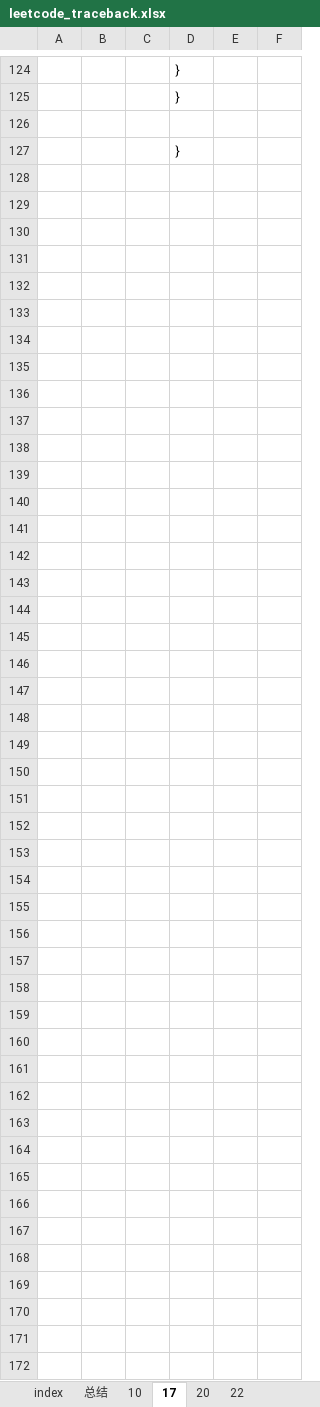
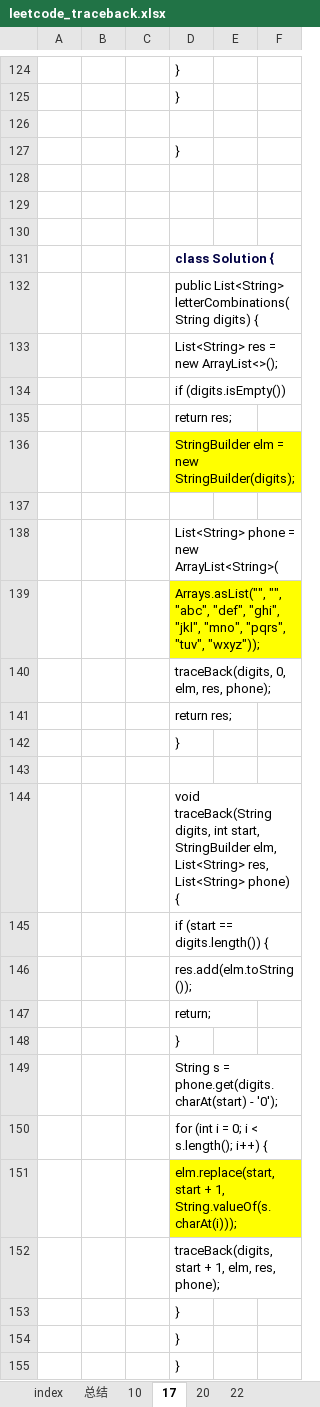
Before and after one commit to tianxia1221/Algorithm, an Excel workbook: leetcode/leetcode_traceback.xlsx, sheet 17, drawn as a sheet; only a part is shown, gaps mark what is left out; values as stored, in another font and other column widths than the file's, no borders; the diff names each change by its address in the sheet, - before the commit and + after, or states it on an @@ line.

```diff
--- a/leetcode/leetcode_traceback.xlsx (sheet 17)
+++ b/leetcode/leetcode_traceback.xlsx (sheet 17)
+row 128: (empty)
+row 129: (empty)
+row 130: (empty)
+row 131:  |  |  | class Solution {
+row 132:  |  |  | public List<String> letterCombinations(String digits) {
+row 133:  |  |  | List<String> res = new ArrayList<>();
+row 134:  |  |  | if (digits.isEmpty())
+row 135:  |  |  | return res;
+row 136:  |  |  | StringBuilder elm = new StringBuilder(digits);
+row 137: (empty)
+row 138:  |  |  | List<String> phone = new ArrayList<String>(
+row 139:  |  |  | Arrays.asList("", "", "abc", "def", "ghi", "jkl", "mno", "pqrs", "tuv", "wxyz"));
+row 140:  |  |  | traceBack(digits, 0, elm, res, phone);
+row 141:  |  |  | return res;
+row 142:  |  |  | }
+row 143: (empty)
+row 144:  |  |  | void traceBack(String digits, int start, StringBuilder elm, List<String> res, List<String> phone) {
+row 145:  |  |  | if (start == digits.length()) {
+row 146:  |  |  | res.add(elm.toString());
+row 147:  |  |  | return;
+row 148:  |  |  | }
+row 149:  |  |  | String s = phone.get(digits.charAt(start) - '0');
+row 150:  |  |  | for (int i = 0; i < s.length(); i++) {
+row 151:  |  |  | elm.replace(start, start + 1, String.valueOf(s.charAt(i)));
+row 152:  |  |  | traceBack(digits, start + 1, elm, res, phone);
+row 153:  |  |  | }
+row 154:  |  |  | }
+row 155:  |  |  | }
```
Also changed, not shown: leetcode/leetcode_divide_conquer.xlsx, leetcode/leetcode_other.xlsx, 23 other files.
